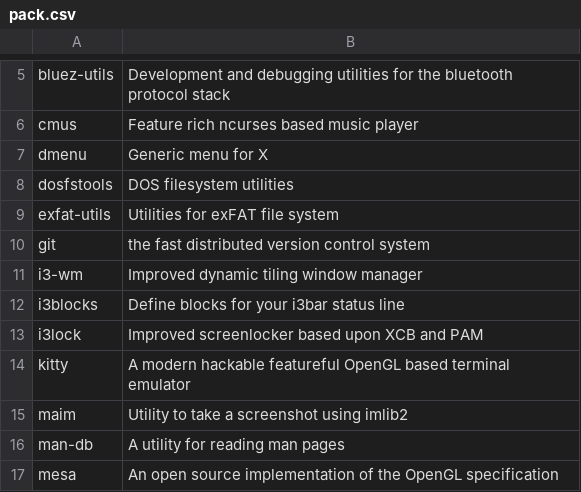
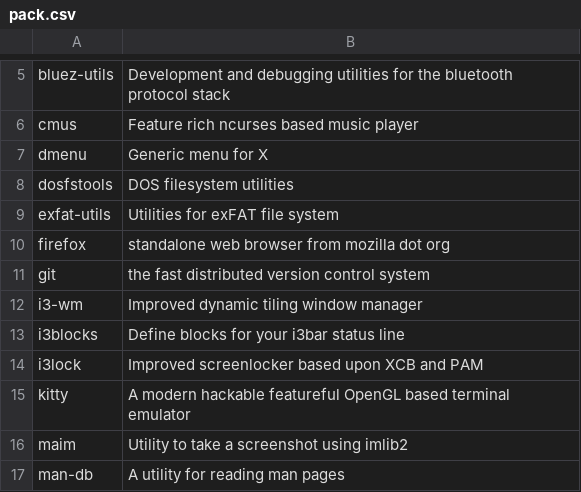
Before and after one commit to fhpraw/i3rice, a CSV file: pack.csv, drawn as a sheet; only a part is shown, gaps mark what is left out; the shorter side is filled out with more unchanged rows; the diff names each change by its address in the sheet, - before the commit and + after, or states it on an @@ line.

```diff
--- a/pack.csv
+++ b/pack.csv
+row 10: firefox | standalone web browser from mozilla dot org
```
Also changed, not shown: 14 other files.
